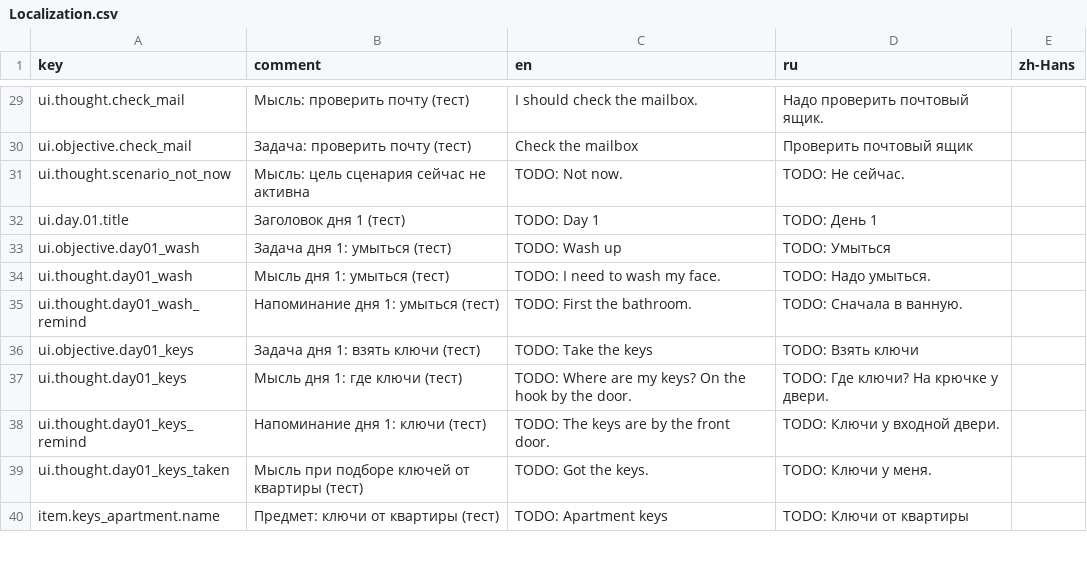
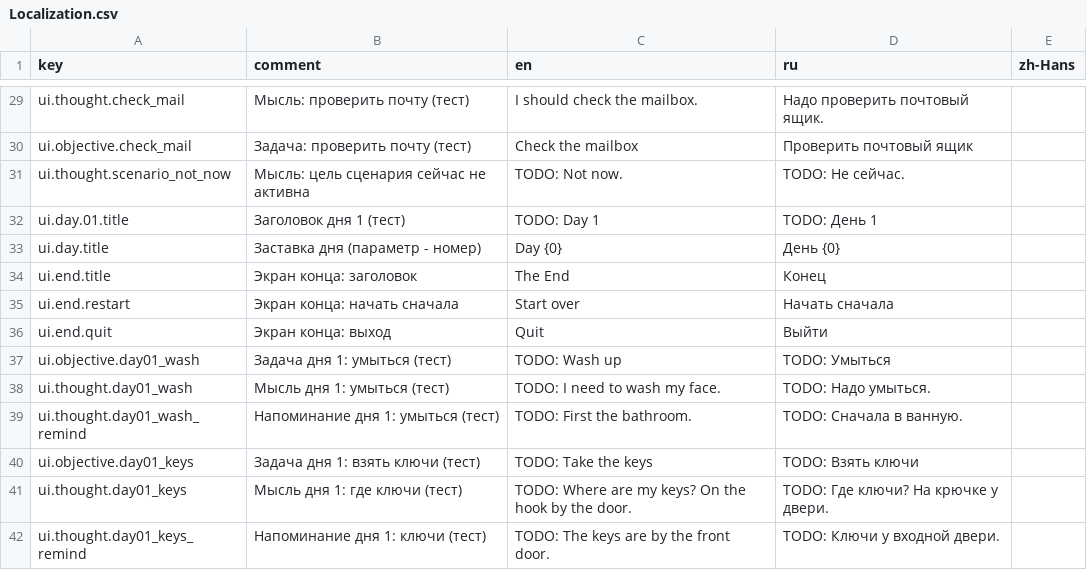
Before and after one commit to Velsimir/GameJam-Halloween-2026, a CSV file: Assets/Game/Resources/Localization/Localization.csv, drawn as a sheet; only a part is shown, gaps mark what is left out; the shorter side is filled out with more unchanged rows; the diff names each change by its address in the sheet, - before the commit and + after, or states it on an @@ line.

```diff
--- a/Assets/Game/Resources/Localization/Localization.csv
+++ b/Assets/Game/Resources/Localization/Localization.csv
+row 33: ui.day.title | Заставка дня (параметр - номер) | Day {0} | День {0}
+row 34: ui.end.title | Экран конца: заголовок | The End | Конец
+row 35: ui.end.restart | Экран конца: начать сначала | Start over | Начать сначала
+row 36: ui.end.quit | Экран конца: выход | Quit | Выйти
```
Also changed, not shown: 57 other files.
